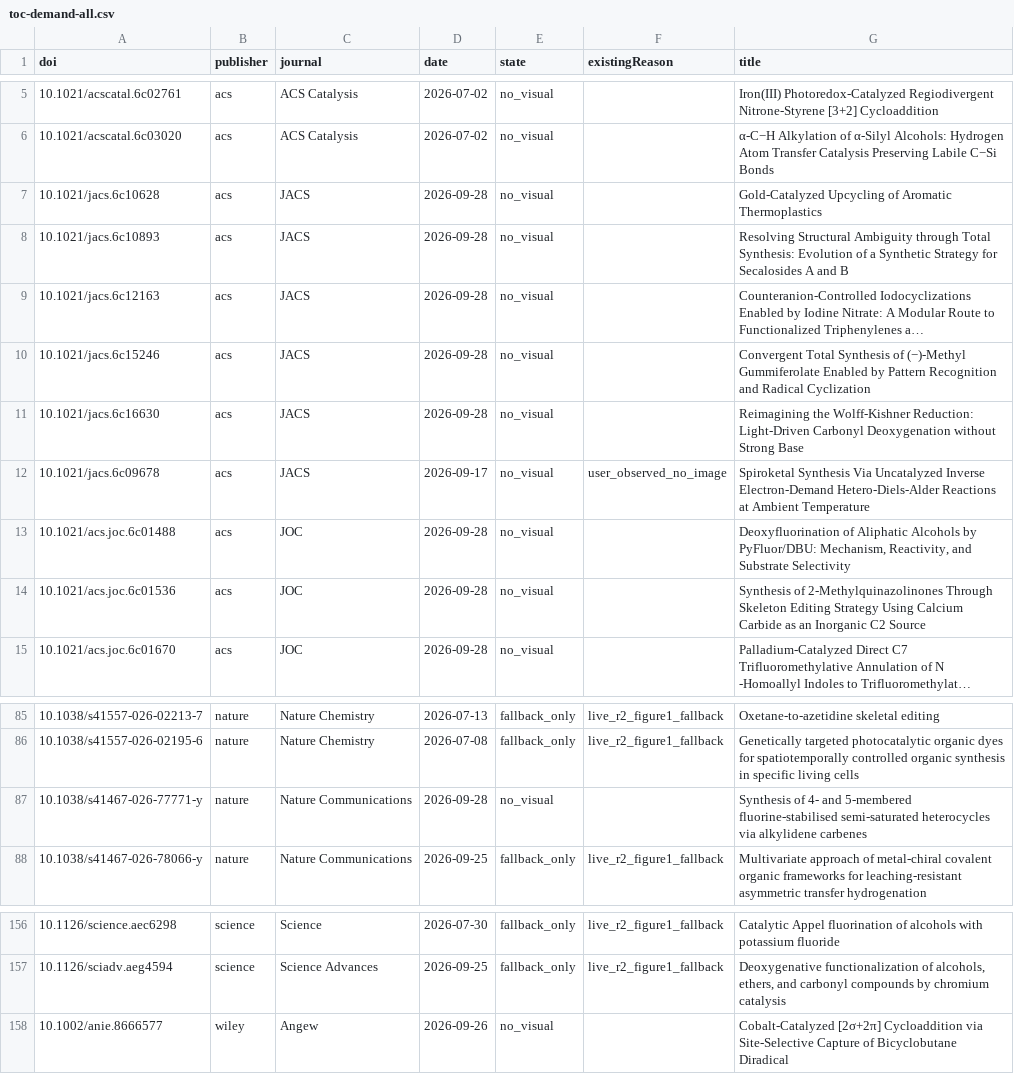
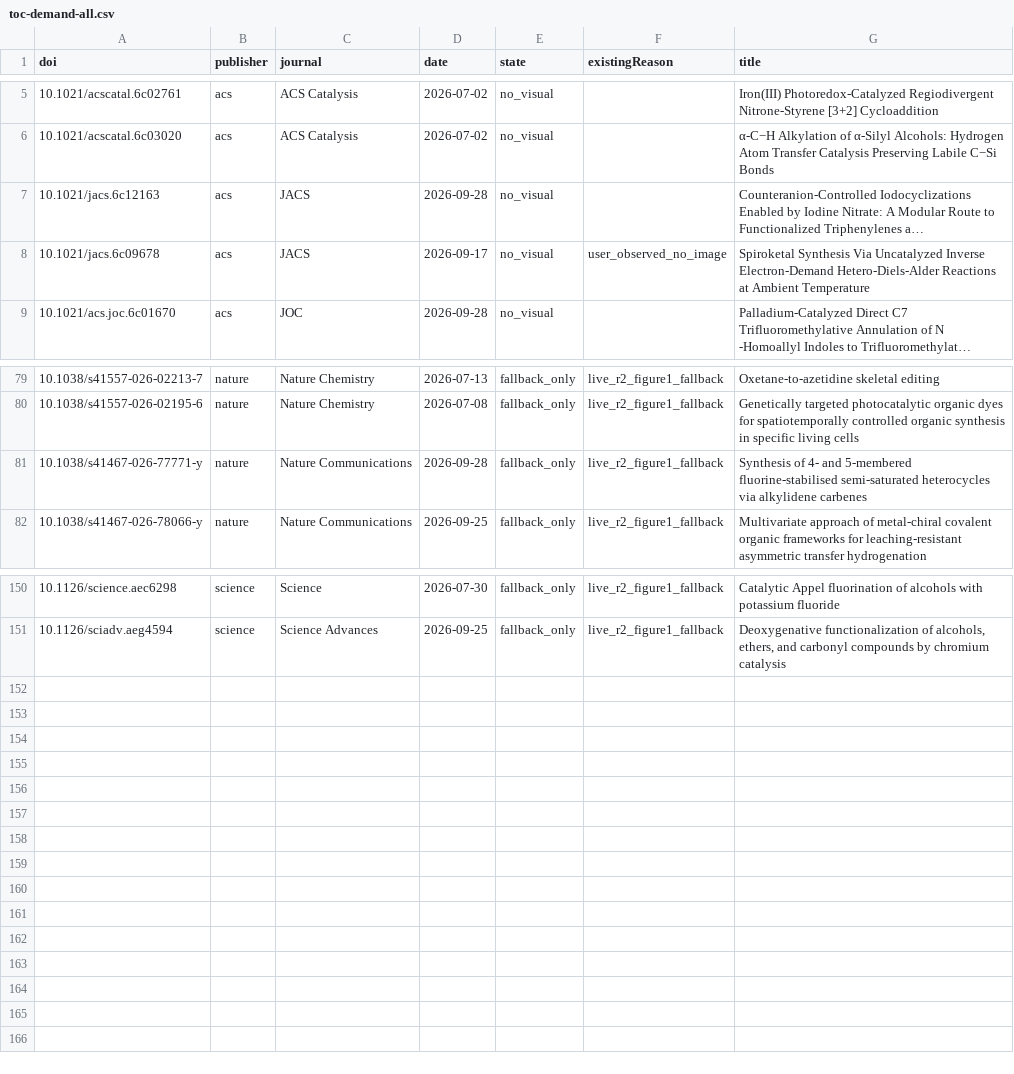
Before and after one commit to zhou526316-sys/organic-synthesis-gallery, a CSV file: toc-collector/queues/toc-demand-all.csv, drawn as a sheet; only a part is shown, gaps mark what is left out; long unchanged cells end in …; removed rows and columns are numbered as before the commit, all else as after; the diff names each change by its address in the sheet, - before the commit and + after, or states it on an @@ line.

```diff
--- a/toc-collector/queues/toc-demand-all.csv
+++ b/toc-collector/queues/toc-demand-all.csv
-row 7: 10.1021/jacs.6c10628 | acs | JACS | 2026-09-28 | no_visual |  | Gold-Catalyzed Upcycling of Aromatic Thermoplastics
-row 8: 10.1021/jacs.6c10893 | acs | JACS | 2026-09-28 | no_visual |  | Resolving Structural Ambiguity through Total Synthesis: Evolution of a Synthetic Strategy for Secalosides A and B
-row 10: 10.1021/jacs.6c15246 | acs | JACS | 2026-09-28 | no_visual |  | Convergent Total Synthesis of (−)-Methyl Gummiferolate Enabled by Pattern Recognition and Radical Cyclization
-row 11: 10.1021/jacs.6c16630 | acs | JACS | 2026-09-28 | no_visual |  | Reimagining the Wolff-Kishner Reduction: Light-Driven Carbonyl Deoxygenation without Strong Base
-row 13: 10.1021/acs.joc.6c01488 | acs | JOC | 2026-09-28 | no_visual |  | Deoxyfluorination of Aliphatic Alcohols by PyFluor/DBU: Mechanism, Reactivity, and Substrate Selectivity
-row 14: 10.1021/acs.joc.6c01536 | acs | JOC | 2026-09-28 | no_visual |  | Synthesis of 2-Methylquinazolinones Through Skeleton Editing Strategy Using Calcium Carbide as an Inorganic C2 Source
-E81 (state): no_visual
+E81 (state): fallback_only
-F81 (existingReason): (empty)
+F81 (existingReason): live_r2_figure1_fallback
-row 158: 10.1002/anie.8666577 | wiley | Angew | 2026-09-26 | no_visual |  | Cobalt‐Catalyzed [2σ+2π] Cycloaddition via Site‐Selective Capture of Bicyclobutane Diradical
```
Also changed, not shown: 10 other files.
